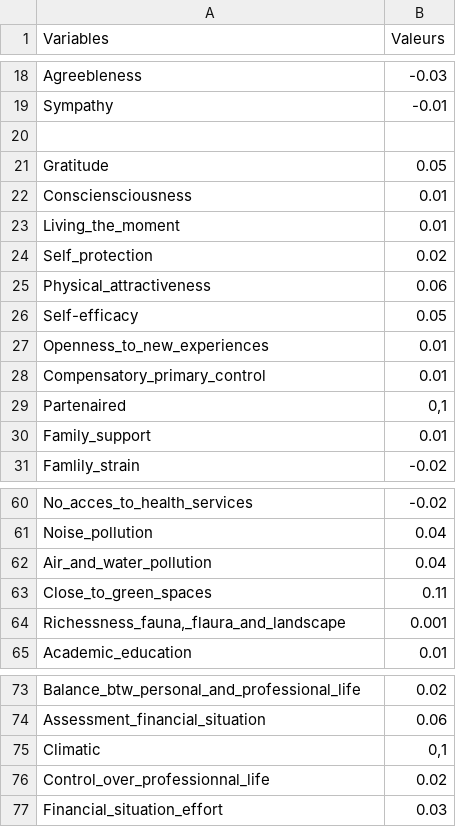
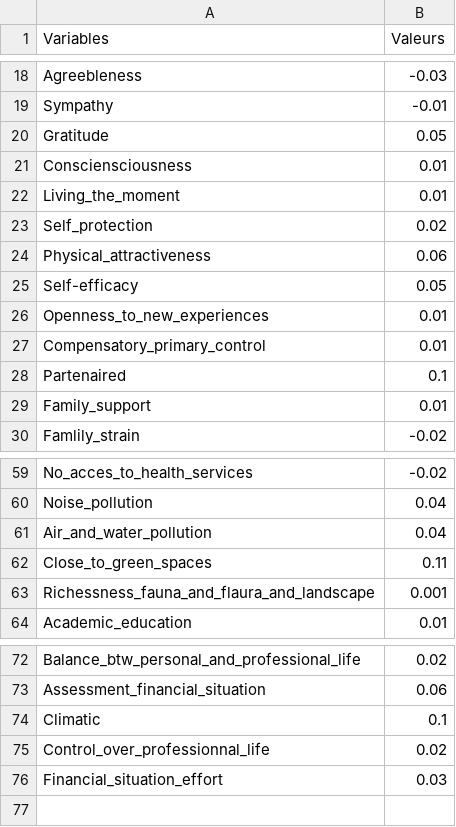
Before and after one commit to Bilouu93/Ei_impact, a CSV file: values.csv, drawn as a sheet; only a part is shown, gaps mark what is left out.

Commit message:
codeing

```diff
--- a/values.csv
+++ b/values.csv
@@ -19,3 +19,2 @@ Agreebleness;-0.03
 Sympathy;-0.01
-;
 Gratitude;0.05
@@ -28,3 +27,3 @@ Openness_to_new_experiences;0.01
 Compensatory_primary_control;0.01
-Partenaired;0,1
+Partenaired;0.1
 Family_support;0.01
@@ -63,3 +62,3 @@ Air_and_water_pollution;0.04
 Close_to_green_spaces;0.11
-Richessness_fauna,_flaura_and_landscape;0.001
+Richessness_fauna_and_flaura_and_landscape;0.001
 Academic_education;0.01
@@ -74,3 +73,3 @@ Balance_btw_personal_and_professional_life;0.02
 Assessment_financial_situation;0.06
-Climatic;0,1
+Climatic;0.1
 Control_over_professionnal_life;0.02
```
